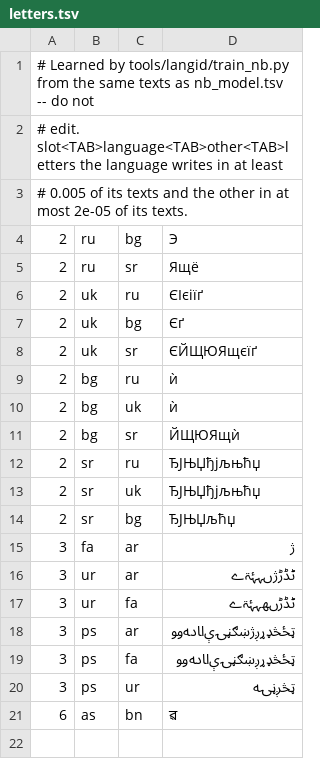
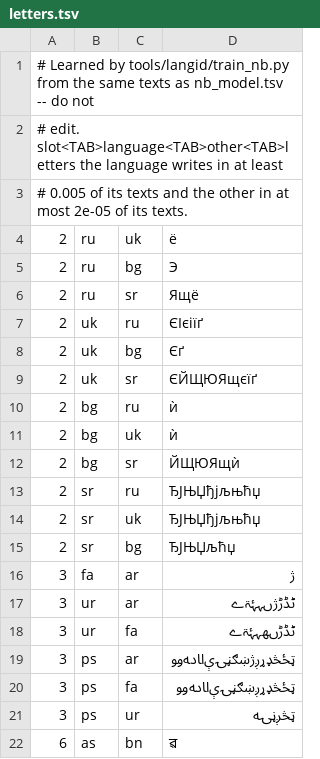
Before and after one commit to Bariyasachin96/Omni, a TSV file: tools/langid/letters.tsv, drawn as a sheet.

```diff
--- a/tools/langid/letters.tsv
+++ b/tools/langid/letters.tsv
@@ -3,2 +3,3 @@
 # 0.005 of its texts and the other in at most 2e-05 of its texts.
+2	ru	uk	ё
 2	ru	bg	Э
```
Also changed, not shown: 13 other files.
